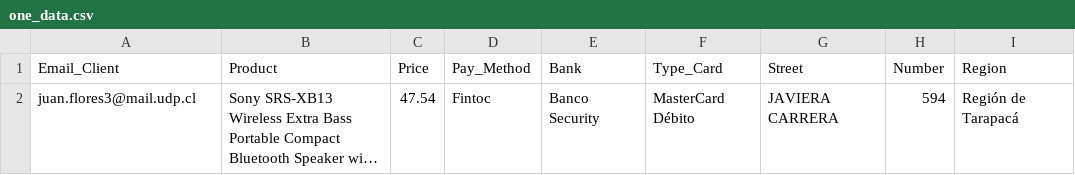
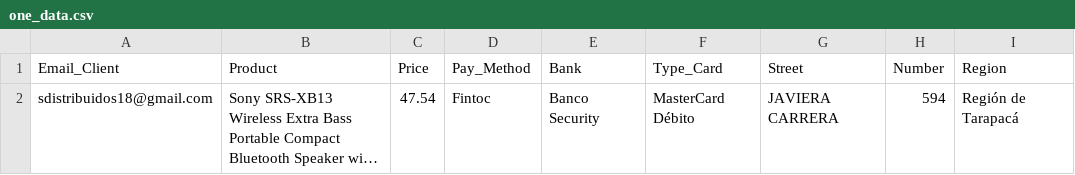
Before and after one commit to juanfflores3/kafka_ecommerce, a CSV file: client_server_grpc/one_data.csv, drawn as a sheet; long unchanged cells end in …; the diff names each change by its address in the sheet, - before the commit and + after, or states it on an @@ line.

Commit message:
Updated dataset and server files, removed unnecessary files, and added new helper scripts.

```diff
--- a/client_server_grpc/one_data.csv
+++ b/client_server_grpc/one_data.csv
-A2 (Email_Client): juan.flores3@mail.udp.cl
+A2 (Email_Client): sdistribuidos18@gmail.com
```
Also changed, not shown: 6 other files.
